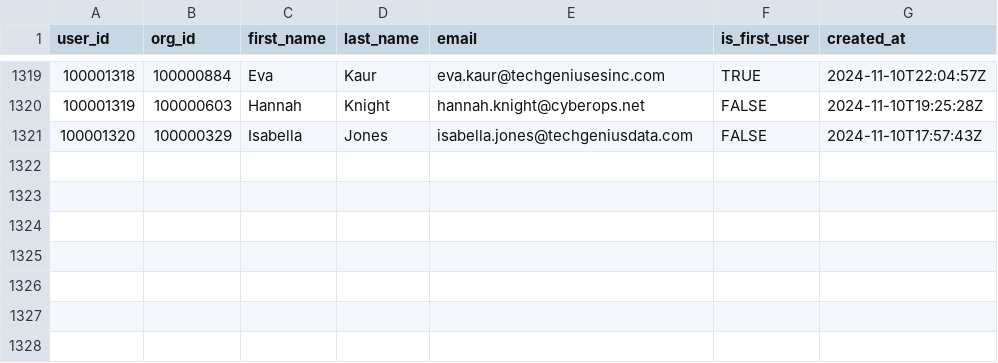
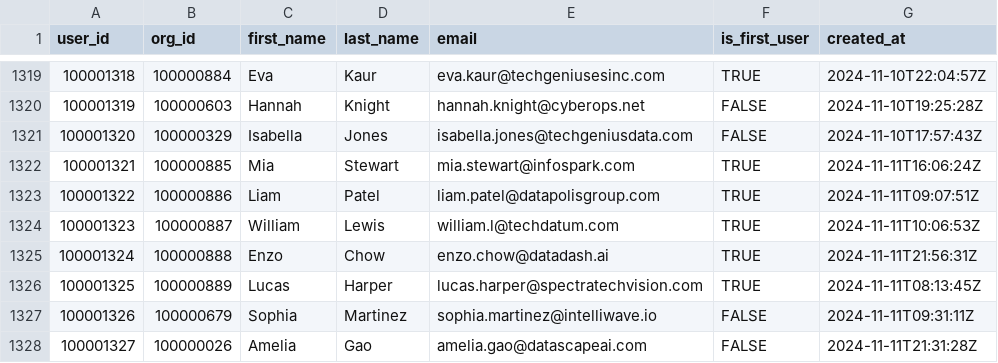
Before and after one commit to datafold/demo, a CSV file: datagen/user_created.csv, drawn as a sheet; only a part is shown, gaps mark what is left out; the diff names each change by its address in the sheet, - before the commit and + after, or states it on an @@ line.

```diff
--- a/datagen/user_created.csv
+++ b/datagen/user_created.csv
+row 1322: 100001321 | 100000885 | Mia | Stewart | mia.stewart@infospark.com | TRUE | 2024-11-11T16:06:24Z
+row 1323: 100001322 | 100000886 | Liam | Patel | liam.patel@datapolisgroup.com | TRUE | 2024-11-11T09:07:51Z
+row 1324: 100001323 | 100000887 | William | Lewis | william.l@techdatum.com | TRUE | 2024-11-11T10:06:53Z
+row 1325: 100001324 | 100000888 | Enzo | Chow | enzo.chow@datadash.ai | TRUE | 2024-11-11T21:56:31Z
+row 1326: 100001325 | 100000889 | Lucas | Harper | lucas.harper@spectratechvision.com | TRUE | 2024-11-11T08:13:45Z
+row 1327: 100001326 | 100000679 | Sophia | Martinez | sophia.martinez@intelliwave.io | FALSE | 2024-11-11T09:31:11Z
+row 1328: 100001327 | 100000026 | Amelia | Gao | amelia.gao@datascapeai.com | FALSE | 2024-11-11T21:31:28Z
```
Also changed, not shown: datagen/signed_in.csv, datagen/signed_in_broken.csv, 12 other files.
